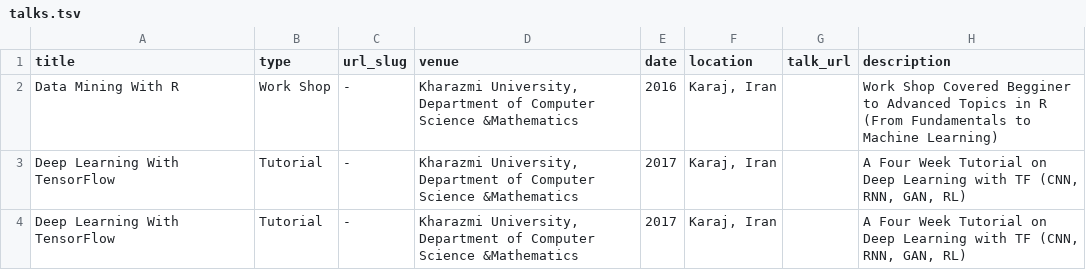
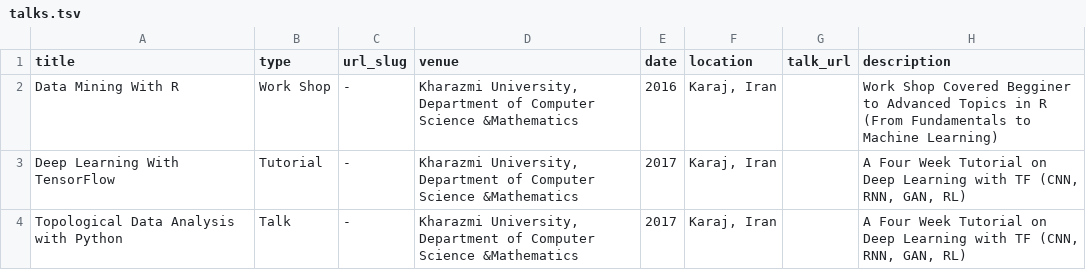
Before and after one commit to mehdihosseinimoghadam/MehdiHosseiniMoghadam.github.io, a TSV file: markdown_generator/talks.tsv, drawn as a sheet.

Commit message:
Update talks.tsv

```diff
--- a/markdown_generator/talks.tsv
+++ b/markdown_generator/talks.tsv
@@ -3,2 +3,2 @@ Data Mining With R	Work Shop	-	Kharazmi University, Department of Computer Scien
 Deep Learning With TensorFlow	 Tutorial	-	Kharazmi University, Department of Computer Science &Mathematics 	2017	Karaj, Iran		A Four Week Tutorial on Deep Learning with TF (CNN, RNN, GAN, RL)
-Deep Learning With TensorFlow	 Tutorial	-	Kharazmi University, Department of Computer Science &Mathematics 	2017	Karaj, Iran		A Four Week Tutorial on Deep Learning with TF (CNN, RNN, GAN, RL)
+Topological Data Analysis with Python	 Talk	-	Kharazmi University, Department of Computer Science &Mathematics 	2017	Karaj, Iran		A Four Week Tutorial on Deep Learning with TF (CNN, RNN, GAN, RL)
```
